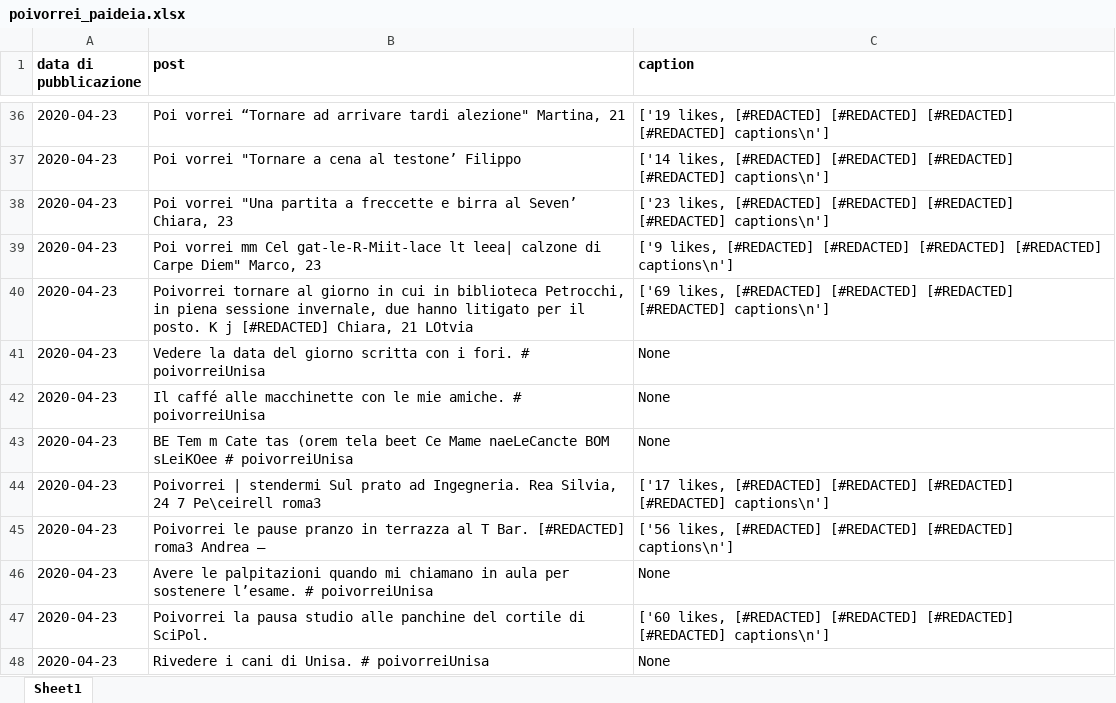
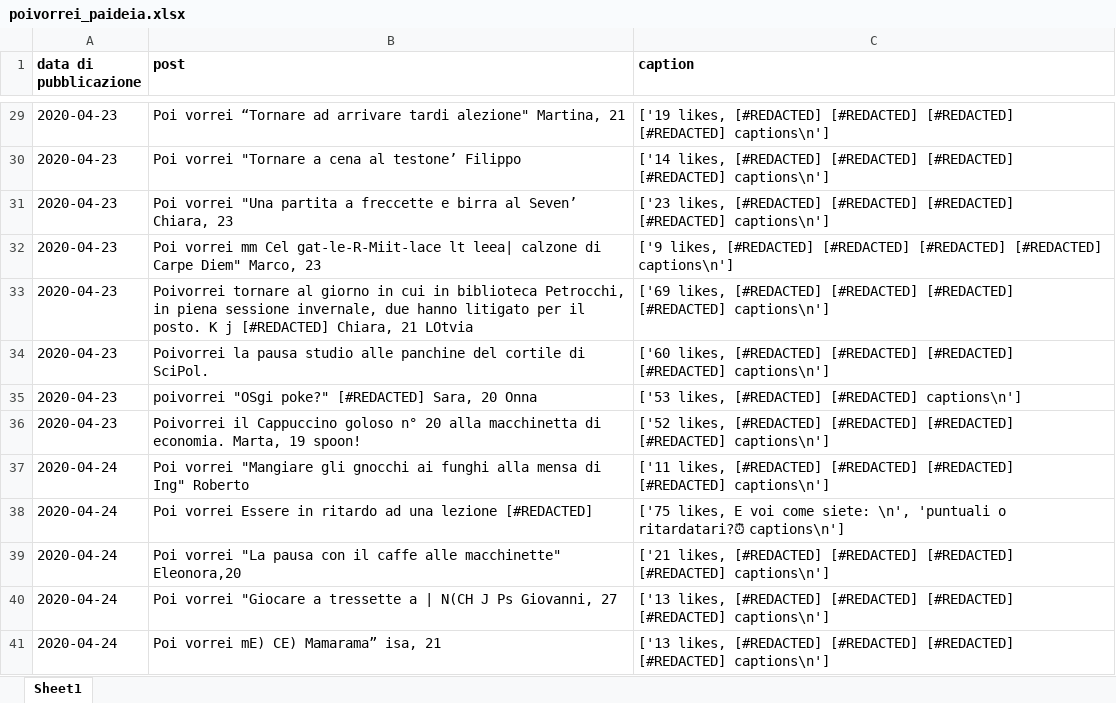
Before and after one commit to unior-nlp-research-group/paideia_sentiment_analysis, an Excel workbook: materiali/poivorrei_paideia.xlsx, sheet Sheet1, drawn as a sheet; only a part is shown, gaps mark what is left out; the shorter side is filled out with more unchanged rows; values as stored, in another font and other column widths than the file's, no borders; charts and pictures not drawn; the diff covers the shown part only; the diff names each change by its address in the sheet, - before the commit and + after, or states it on an @@ line.

```diff
--- a/materiali/poivorrei_paideia.xlsx (sheet Sheet1)
+++ b/materiali/poivorrei_paideia.xlsx (sheet Sheet1)
-row 41: 2020-04-23 | Vedere la data del giorno scritta con i fori. # poivorreiUnisa | None
-row 42: 2020-04-23 | Il caffé alle macchinette con le mie amiche. # poivorreiUnisa | None
-row 43: 2020-04-23 | BE Tem m Cate tas (orem tela beet Ce Mame naeLeCancte BOM sLeiKOee # poivorreiUnisa | None
-row 44: 2020-04-23 | Poivorrei | stendermi Sul prato ad Ingegneria. Rea Silvia, 24 7 Pe\ceirell roma3 | ['17 likes, [#REDACTED] [#REDACTED] [#REDACTED] [#REDACTED] captions\n']
-row 45: 2020-04-23 | Poivorrei le pause pranzo in terrazza al T Bar. [#REDACTED] roma3 Andrea — | ['56 likes, [#REDACTED] [#REDACTED] [#REDACTED] captions\n']
-row 46: 2020-04-23 | Avere le palpitazioni quando mi chiamano in aula per sostenere l’esame. # poivorreiUnisa | None
-row 48: 2020-04-23 | Rivedere i cani di Unisa. # poivorreiUnisa | None
```
Also changed, not shown: 19 removed rows elsewhere in this sheet, 11 other files.
